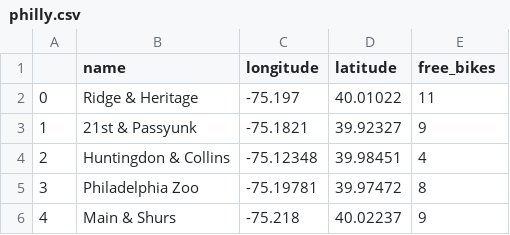
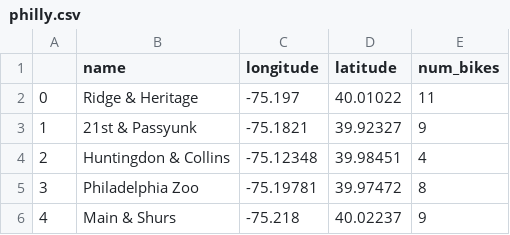
Before and after one commit to Emm-Gil/Statistical-Mod-Python, a CSV file: data/philly.csv, drawn as a sheet; only a part is shown.

Commit message:
updated df in city_bikes and philly csv

```diff
--- a/data/philly.csv
+++ b/data/philly.csv
@@ -1,2 +1,2 @@
-,name,longitude,latitude,free_bikes
+,name,longitude,latitude,num_bikes
 0,Ridge & Heritage,-75.197,40.01022,11
```
Also changed, not shown: 1 other file.
